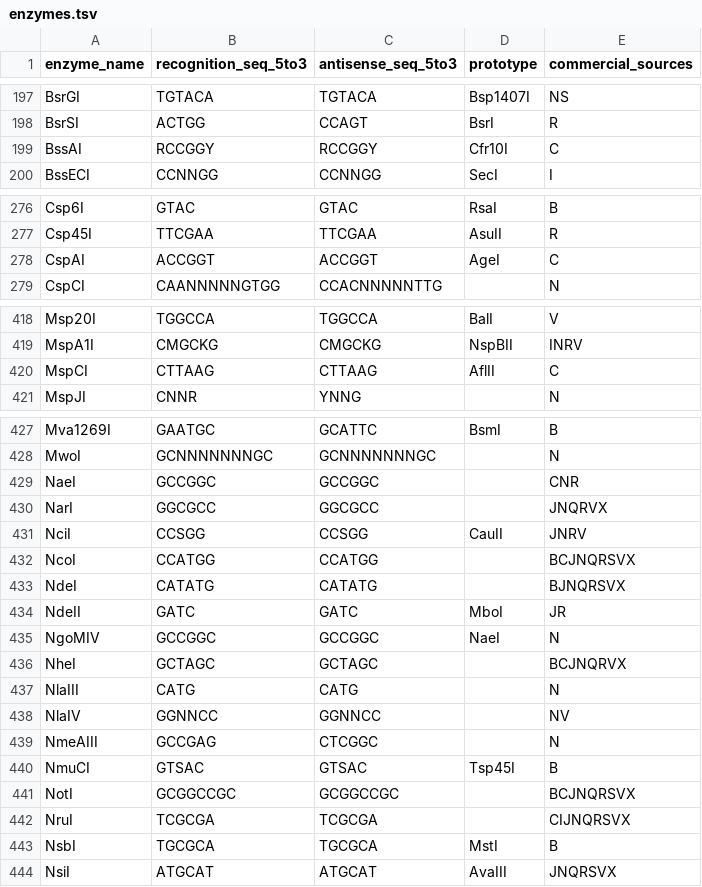
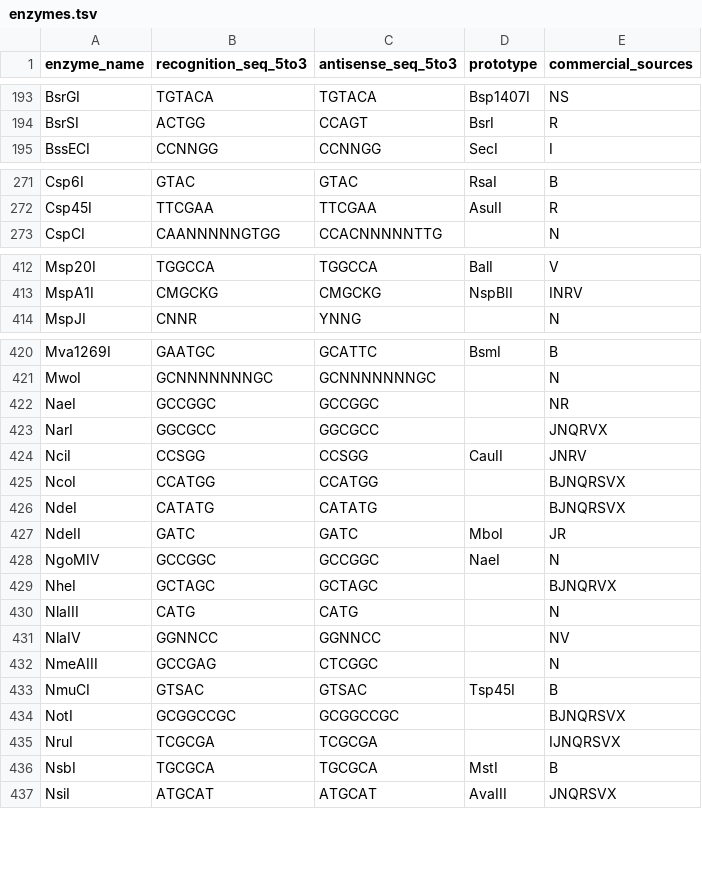
Before and after one commit to nathanaelandrews/rebase-db, a TSV file: enzymes.tsv, drawn as a sheet; only a part is shown, gaps mark what is left out; the diff covers the shown part only.

```diff
--- a/enzymes.tsv
+++ b/enzymes.tsv
@@ -198,3 +194,2 @@ BsrGI	TGTACA	TGTACA	Bsp1407I	NS
 BsrSI	ACTGG	CCAGT	BsrI	R
-BssAI	RCCGGY	RCCGGY	Cfr10I	C
 BssECI	CCNNGG	CCNNGG	SecI	I
@@ -277,3 +272,2 @@ Csp6I	GTAC	GTAC	RsaI	B
 Csp45I	TTCGAA	TTCGAA	AsuII	R
-CspAI	ACCGGT	ACCGGT	AgeI	C
 CspCI	CAANNNNNGTGG	CCACNNNNNTTG		N
@@ -419,3 +413,2 @@ Msp20I	TGGCCA	TGGCCA	BalI	V
 MspA1I	CMGCKG	CMGCKG	NspBII	INRV
-MspCI	CTTAAG	CTTAAG	AflII	C
 MspJI	CNNR	YNNG		N
@@ -428,6 +421,6 @@ Mva1269I	GAATGC	GCATTC	BsmI	B
 MwoI	GCNNNNNNNGC	GCNNNNNNNGC		N
-NaeI	GCCGGC	GCCGGC		CNR
+NaeI	GCCGGC	GCCGGC		NR
 NarI	GGCGCC	GGCGCC		JNQRVX
 NciI	CCSGG	CCSGG	CauII	JNRV
-NcoI	CCATGG	CCATGG		BCJNQRSVX
+NcoI	CCATGG	CCATGG		BJNQRSVX
 NdeI	CATATG	CATATG		BJNQRSVX
@@ -435,3 +428,3 @@ NdeII	GATC	GATC	MboI	JR
 NgoMIV	GCCGGC	GCCGGC	NaeI	N
-NheI	GCTAGC	GCTAGC		BCJNQRVX
+NheI	GCTAGC	GCTAGC		BJNQRVX
 NlaIII	CATG	CATG		N
@@ -440,4 +433,4 @@ NmeAIII	GCCGAG	CTCGGC		N
 NmuCI	GTSAC	GTSAC	Tsp45I	B
-NotI	GCGGCCGC	GCGGCCGC		BCJNQRSVX
-NruI	TCGCGA	TCGCGA		CIJNQRSVX
+NotI	GCGGCCGC	GCGGCCGC		BJNQRSVX
+NruI	TCGCGA	TCGCGA		IJNQRSVX
 NsbI	TGCGCA	TGCGCA	MstI	B
```
Also changed, not shown: 9 removed rows and 30 edited cells elsewhere in this file, 2 other files.
